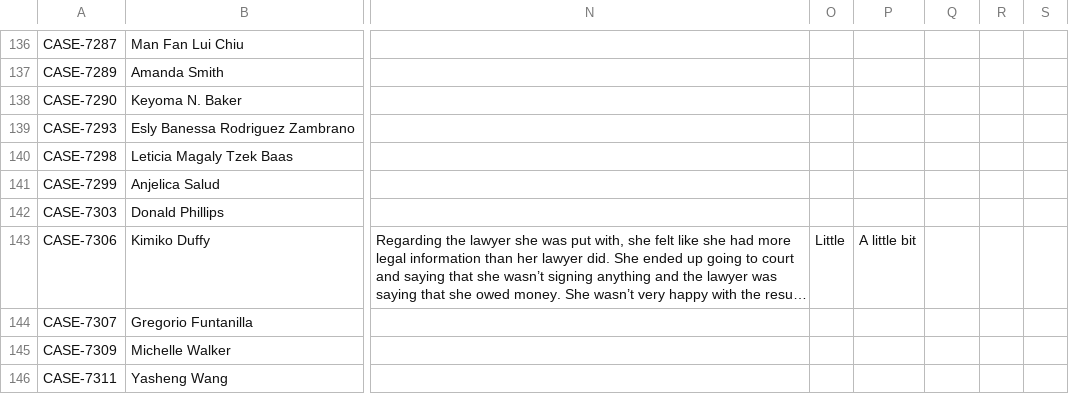
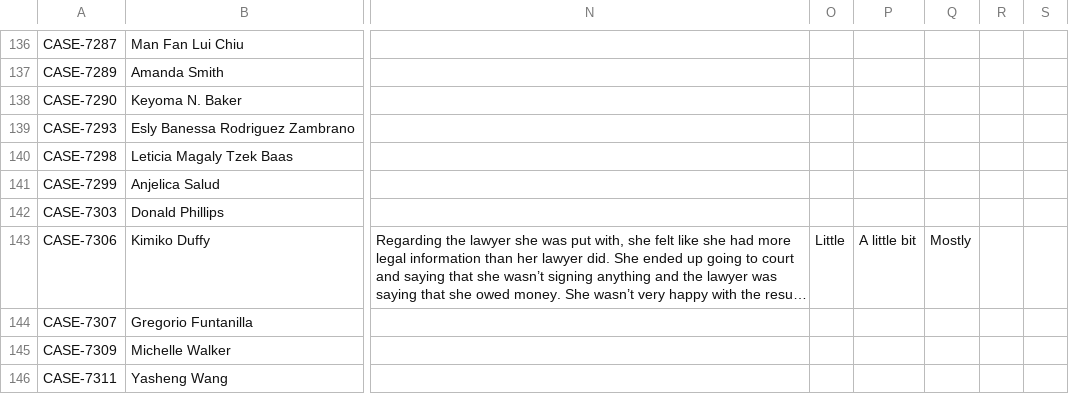
Before and after one commit to RyAlah/ODL_Analysis, a CSV file: without_feedback_data.csv, drawn as a sheet; only a part is shown, gaps mark what is left out; long unchanged cells end in …; the diff names each change by its address in the sheet, - before the commit and + after, or states it on an @@ line.

Commit message:
Auto-update without_feedback_data.csv

```diff
--- a/without_feedback_data.csv
+++ b/without_feedback_data.csv
-Q143: (empty)
+Q143: Mostly
```
